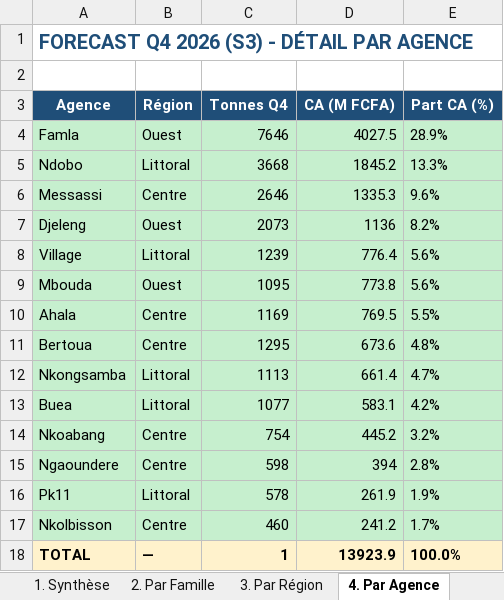
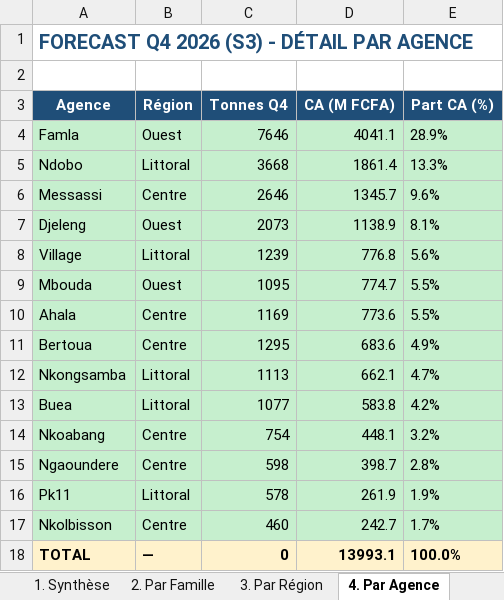
Before and after one commit to frwil/njs-sales-analysis, an Excel workbook: download/forecast_q4_2026_S3_volumes_valeurs.xlsx, sheet 4. Par Agence, drawn as a sheet; values as stored, in another font and other column widths than the file's, no borders; the diff names each change by its address in the sheet, - before the commit and + after, or states it on an @@ line.

```diff
--- a/download/forecast_q4_2026_S3_volumes_valeurs.xlsx (sheet 4. Par Agence)
+++ b/download/forecast_q4_2026_S3_volumes_valeurs.xlsx (sheet 4. Par Agence)
-D4 (CA (M FCFA)): 4027.5
+D4 (CA (M FCFA)): 4041.1
-D5 (CA (M FCFA)): 1845.2
+D5 (CA (M FCFA)): 1861.4
-D6 (CA (M FCFA)): 1335.3
+D6 (CA (M FCFA)): 1345.7
-D7 (CA (M FCFA)): 1136
+D7 (CA (M FCFA)): 1138.9
-E7 (Part CA (%)): 8.2%
+E7 (Part CA (%)): 8.1%
-D8 (CA (M FCFA)): 776.4
+D8 (CA (M FCFA)): 776.8
-D9 (CA (M FCFA)): 773.8
+D9 (CA (M FCFA)): 774.7
-E9 (Part CA (%)): 5.6%
+E9 (Part CA (%)): 5.5%
-D10 (CA (M FCFA)): 769.5
+D10 (CA (M FCFA)): 773.6
-D11 (CA (M FCFA)): 673.6
+D11 (CA (M FCFA)): 683.6
-E11 (Part CA (%)): 4.8%
+E11 (Part CA (%)): 4.9%
-D12 (CA (M FCFA)): 661.4
+D12 (CA (M FCFA)): 662.1
-D13 (CA (M FCFA)): 583.1
+D13 (CA (M FCFA)): 583.8
-D14 (CA (M FCFA)): 445.2
+D14 (CA (M FCFA)): 448.1
-D15 (CA (M FCFA)): 394
+D15 (CA (M FCFA)): 398.7
-D17 (CA (M FCFA)): 241.2
+D17 (CA (M FCFA)): 242.7
-C18 (Tonnes Q4): 1
+C18 (Tonnes Q4): 0
-D18 (CA (M FCFA)): 13923.9
+D18 (CA (M FCFA)): 13993.1
```
Also changed, not shown: sheet 7. Détail complet, sheet 5. Par Produit, sheet 6. Par Mois, sheet 1. Synthèse, sheet 2. Par Famille, sheet 8. Hypothèses, 1 more sheet, download/forecast_2027_S3_volumes_valeurs.xlsx, 22 other files.
